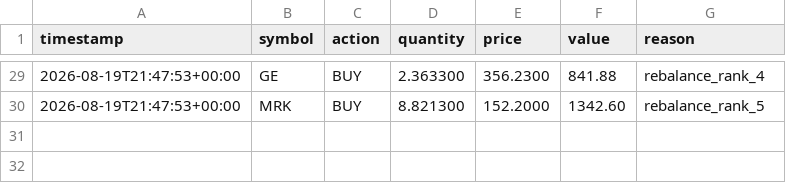
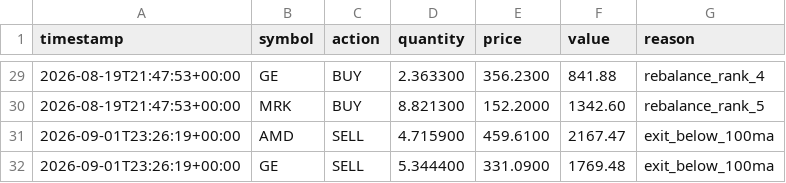
Before and after one commit to tercanemir/halal-paper-bot, a CSV file: data/trades.csv, drawn as a sheet; only a part is shown, gaps mark what is left out.

```diff
--- a/data/trades.csv
+++ b/data/trades.csv
@@ -30 +30,3 @@ timestamp,symbol,action,quantity,price,value,reason
 2026-08-19T21:47:53+00:00,MRK,BUY,8.821300,152.2000,1342.60,rebalance_rank_5
+2026-09-01T23:26:19+00:00,AMD,SELL,4.715900,459.6100,2167.47,exit_below_100ma
+2026-09-01T23:26:19+00:00,GE,SELL,5.344400,331.0900,1769.48,exit_below_100ma
```
Also changed, not shown: data/equity_history.csv, 1 other file.
